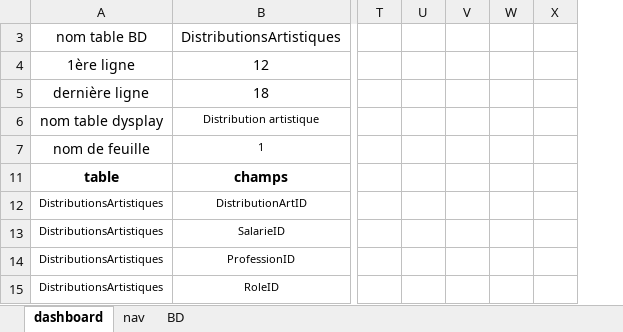
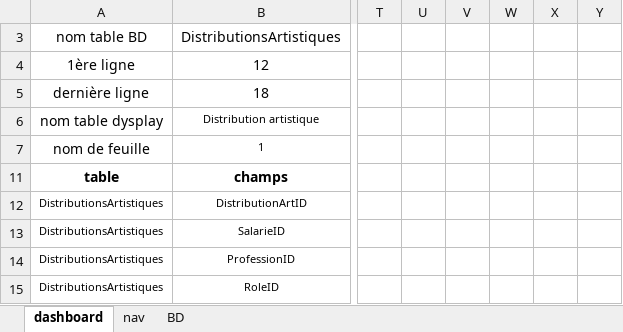
Before and after one commit to NicolasBordes/projets-vba, an Excel workbook: essai_light.xlsm, sheet dashboard, drawn as a sheet; only a part is shown, gaps mark what is left out; values as stored, in another font and other column widths than the file's, no borders; the diff names each change by its address in the sheet, - before the commit and + after, or states it on an @@ line.

```diff
--- a/essai_light.xlsm (sheet dashboard)
+++ b/essai_light.xlsm (sheet dashboard)
+column Y, empty
```
Also changed, not shown: sheet nav, sheet BD.
